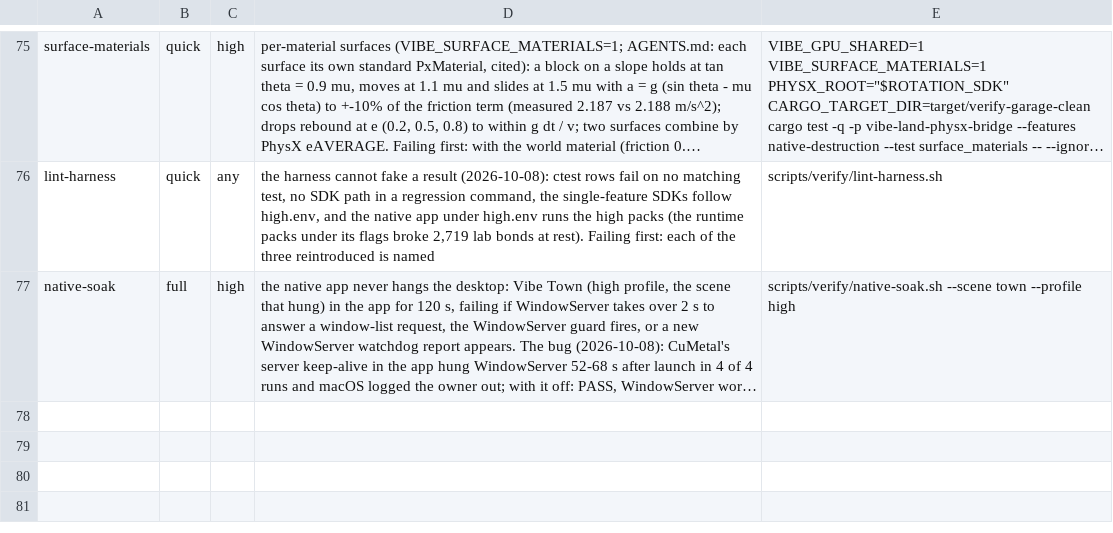
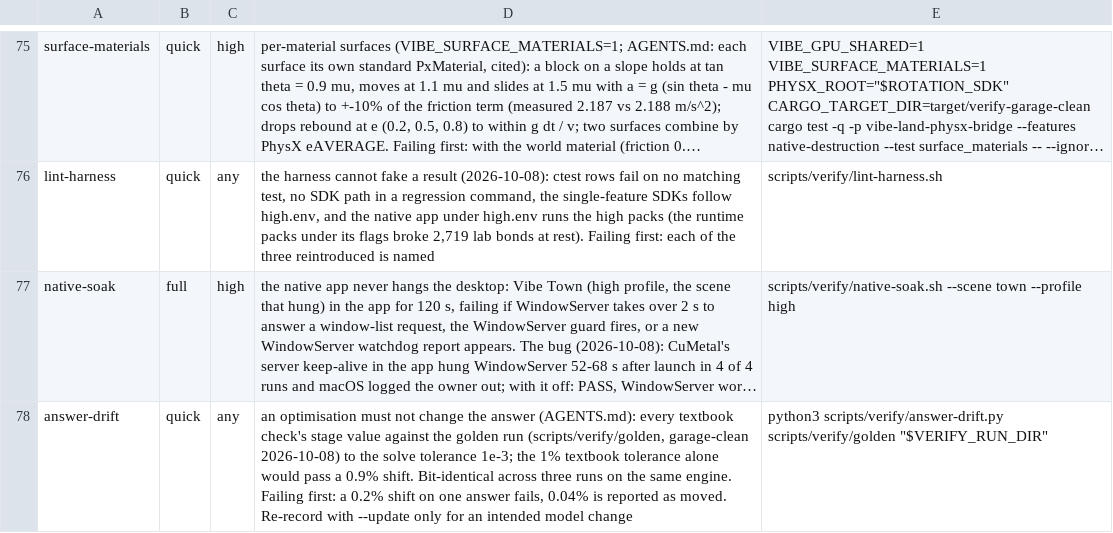
Before and after one commit to Glavin001/vibe-land, a TSV file: scripts/verify/regressions.tsv, drawn as a sheet; only a part is shown, gaps mark what is left out; long unchanged cells end in …; the diff names each change by its address in the sheet, - before the commit and + after, or states it on an @@ line.

```diff
--- a/scripts/verify/regressions.tsv
+++ b/scripts/verify/regressions.tsv
+row 78: answer-drift | quick | any | an optimisation must not change the answer (AGENTS.md): every textbook check's stage value against the golden run (scripts/verify/golden, garage-clean 2026-10-08) to the solve tolerance 1e-3; the 1% textbook tolerance alone would pass a 0.9% shift. Bit-identical across three runs on the same engine. Failing first: a 0.2% shift on one answer fails, 0.04% is reported as moved. Re-record with --update only for an intended model change | python3 scripts/verify/answer-drift.py scripts/verify/golden "$VERIFY_RUN_DIR"
```
Also changed, not shown: 4 other files.
